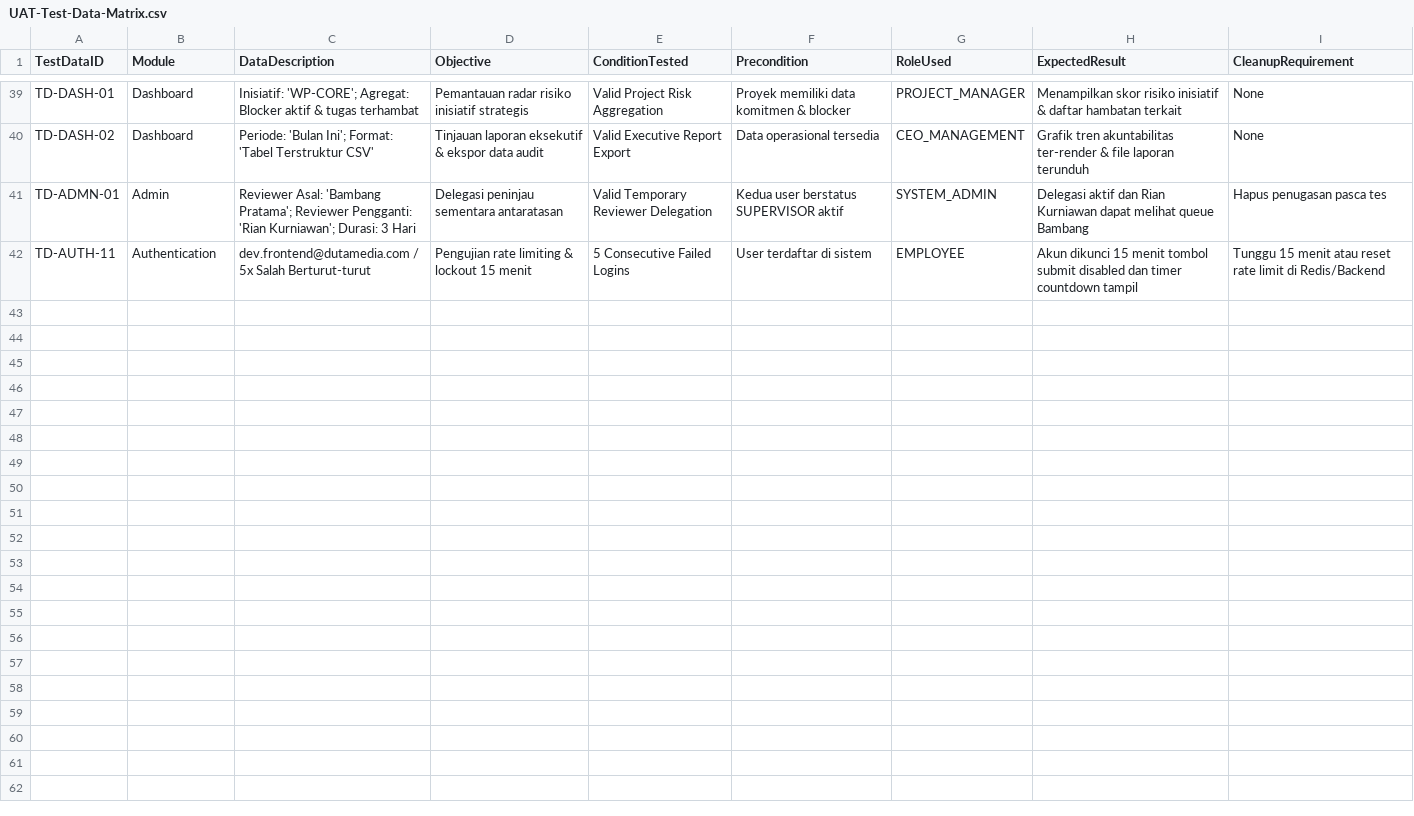
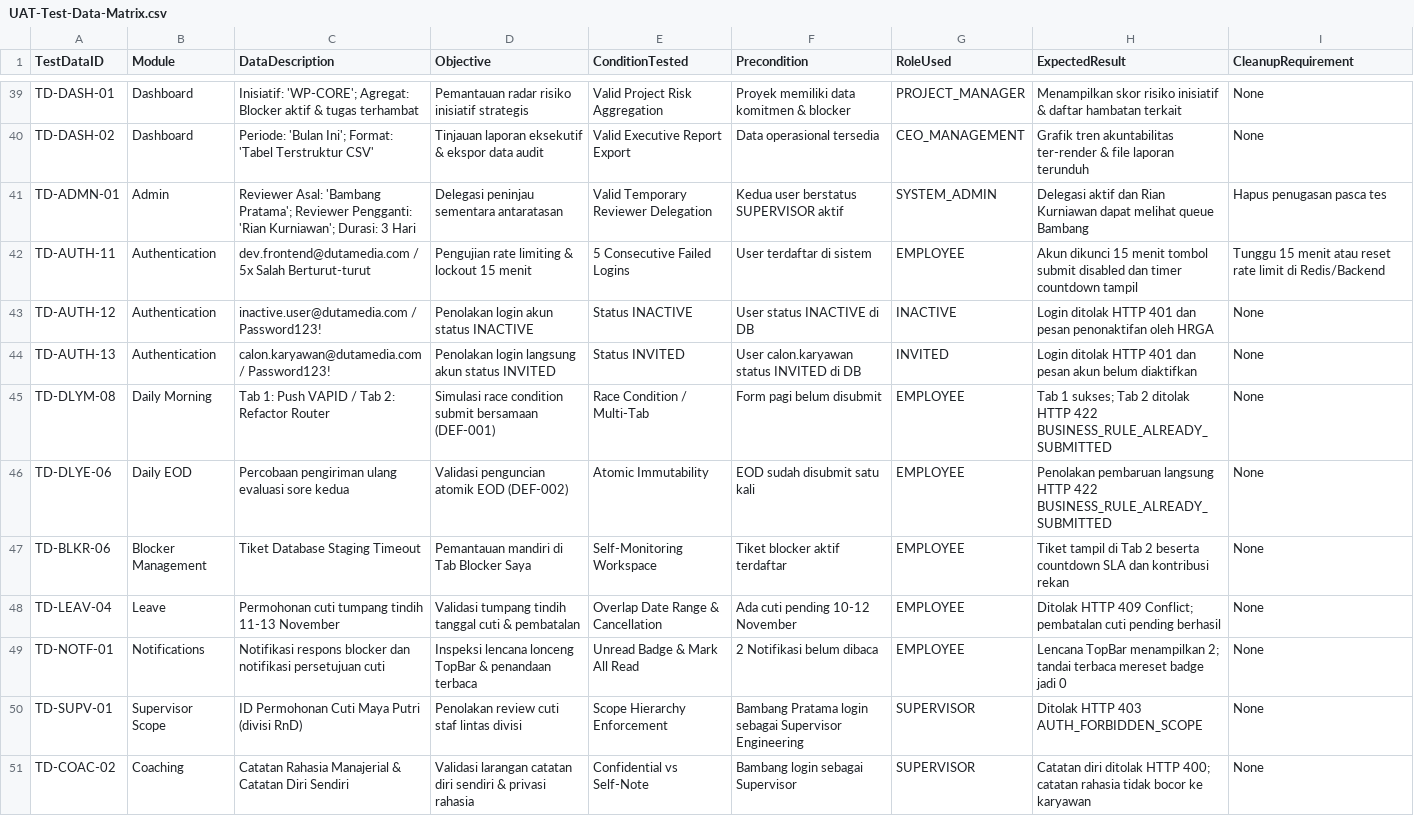
Before and after one commit to harrymx1/Dutamedia-WorkPulse, a CSV file: UAT/UAT-Test-Data-Matrix.csv, drawn as a sheet; only a part is shown, gaps mark what is left out; the diff covers the shown part only.

Commit message:
fix(nav): enforce managerial role restriction on Pulse Dashboard (DEF-003)
- Restrict Pulse Dashboard to ALL_MANAGERIAL in navigation.ts and router/index.ts per AC-62 and AC-64
- Eliminate orphaned Management navigation group from non-managerial sidebars
- Add route-level guard blocking direct URL visits to /dashboard with 403 Forbidden
- Add automated unit tests covering sidebar DOM isolation and route access
- Sync 63 master test cases across UAT execution suites and Change Register (CR-007)

```diff
--- a/UAT/UAT-Test-Data-Matrix.csv
+++ b/UAT/UAT-Test-Data-Matrix.csv
@@ -42 +42,10 @@ TD-ADMN-01,Admin,"Reviewer Asal: 'Bambang Pratama'; Reviewer Pengganti: 'Rian Ku
 TD-AUTH-11,Authentication,"dev.frontend@dutamedia.com / 5x Salah Berturut-turut",Pengujian rate limiting & lockout 15 menit,5 Consecutive Failed Logins,User terdaftar di sistem,EMPLOYEE,Akun dikunci 15 menit tombol submit disabled dan timer countdown tampil,Tunggu 15 menit atau reset rate limit di Redis/Backend
+TD-AUTH-12,Authentication,"inactive.user@dutamedia.com / Password123!",Penolakan login akun status INACTIVE,Status INACTIVE,User status INACTIVE di DB,INACTIVE,Login ditolak HTTP 401 dan pesan penonaktifan oleh HRGA,None
+TD-AUTH-13,Authentication,"calon.karyawan@dutamedia.com / Password123!",Penolakan login langsung akun status INVITED,Status INVITED,User calon.karyawan status INVITED di DB,INVITED,Login ditolak HTTP 401 dan pesan akun belum diaktifkan,None
+TD-DLYM-08,Daily Morning,"Tab 1: Push VAPID / Tab 2: Refactor Router",Simulasi race condition submit bersamaan (DEF-001),Race Condition / Multi-Tab,Form pagi belum disubmit,EMPLOYEE,Tab 1 sukses; Tab 2 ditolak HTTP 422 BUSINESS_RULE_ALREADY_SUBMITTED,None
+TD-DLYE-06,Daily EOD,"Percobaan pengiriman ulang evaluasi sore kedua",Validasi penguncian atomik EOD (DEF-002),Atomic Immutability,EOD sudah disubmit satu kali,EMPLOYEE,Penolakan pembaruan langsung HTTP 422 BUSINESS_RULE_ALREADY_SUBMITTED,None
+TD-BLKR-06,Blocker Management,"Tiket Database Staging Timeout",Pemantauan mandiri di Tab Blocker Saya,Self-Monitoring Workspace,Tiket blocker aktif terdaftar,EMPLOYEE,Tiket tampil di Tab 2 beserta countdown SLA dan kontribusi rekan,None
+TD-LEAV-04,Leave,"Permohonan cuti tumpang tindih 11-13 November",Validasi tumpang tindih tanggal cuti & pembatalan,Overlap Date Range & Cancellation,Ada cuti pending 10-12 November,EMPLOYEE,Ditolak HTTP 409 Conflict; pembatalan cuti pending berhasil,None
+TD-NOTF-01,Notifications,"Notifikasi respons blocker dan notifikasi persetujuan cuti",Inspeksi lencana lonceng TopBar & penandaan terbaca,Unread Badge & Mark All Read,2 Notifikasi belum dibaca,EMPLOYEE,Lencana TopBar menampilkan 2; tandai terbaca mereset badge jadi 0,None
+TD-SUPV-01,Supervisor Scope,"ID Permohonan Cuti Maya Putri (divisi RnD)",Penolakan review cuti staf lintas divisi,Scope Hierarchy Enforcement,Bambang Pratama login sebagai Supervisor Engineering,SUPERVISOR,Ditolak HTTP 403 AUTH_FORBIDDEN_SCOPE,None
+TD-COAC-02,Coaching,"Catatan Rahasia Manajerial & Catatan Diri Sendiri",Validasi larangan catatan diri sendiri & privasi rahasia,Confidential vs Self-Note,Bambang login sebagai Supervisor,SUPERVISOR,Catatan diri ditolak HTTP 400; catatan rahasia tidak bocor ke karyawan,None
```
Also changed, not shown: 9 added rows elsewhere in this file, UAT-Lifecycle/00-Governance/UAT-Change-Register.csv, UAT/UAT-Requirement-Traceability-Matrix.csv, 8 other files.
